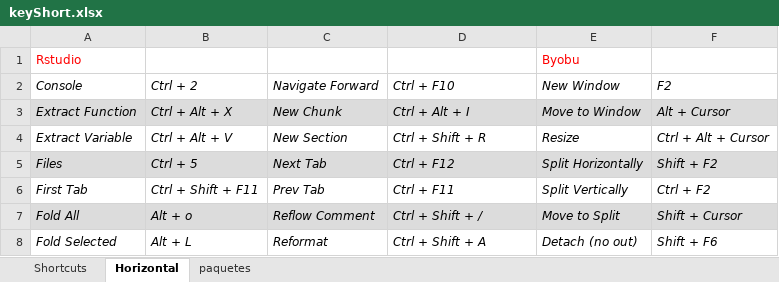
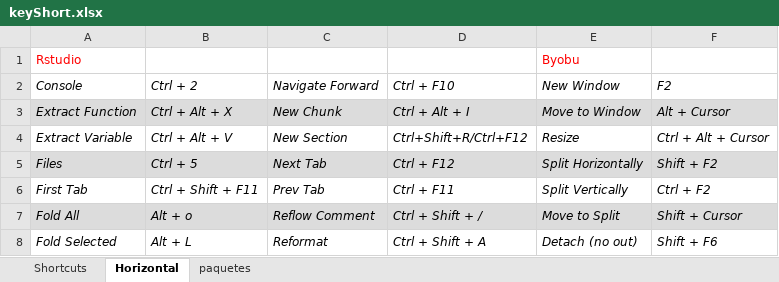
Before and after one commit to verajosemanuel/shortcuts, an Excel workbook: keyShort.xlsx, sheet Horizontal, drawn as a sheet; only a part is shown; values as stored, in another font and other column widths than the file's, no borders; the diff names each change by its address in the sheet, - before the commit and + after, or states it on an @@ line.

Commit message:
insert section rstudio server

```diff
--- a/keyShort.xlsx (sheet Horizontal)
+++ b/keyShort.xlsx (sheet Horizontal)
-D4: Ctrl + Shift + R
+D4: Ctrl+Shift+R/Ctrl+F12
```
